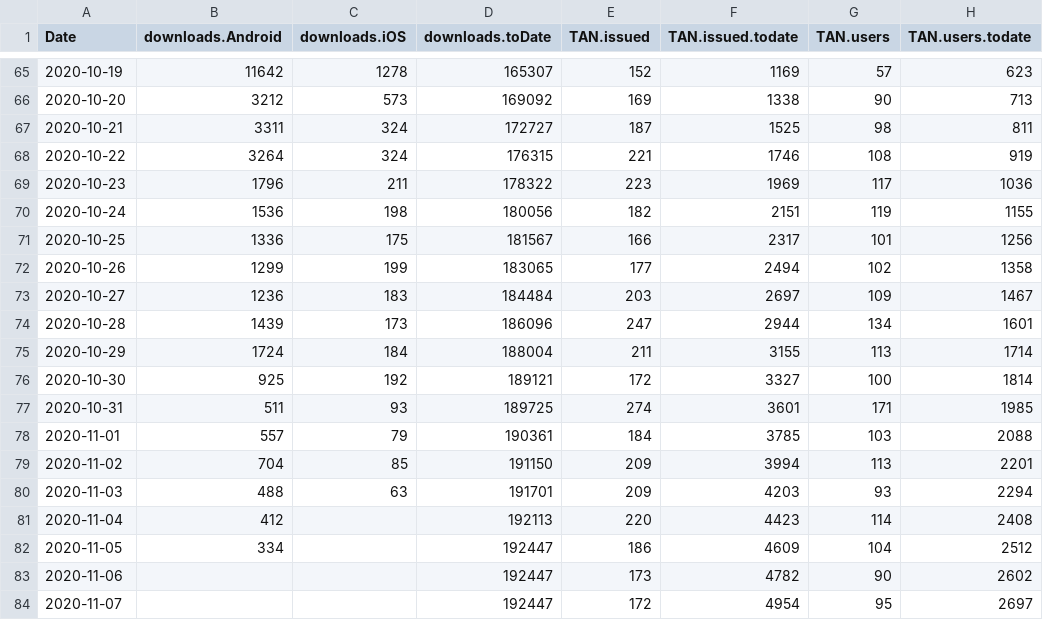
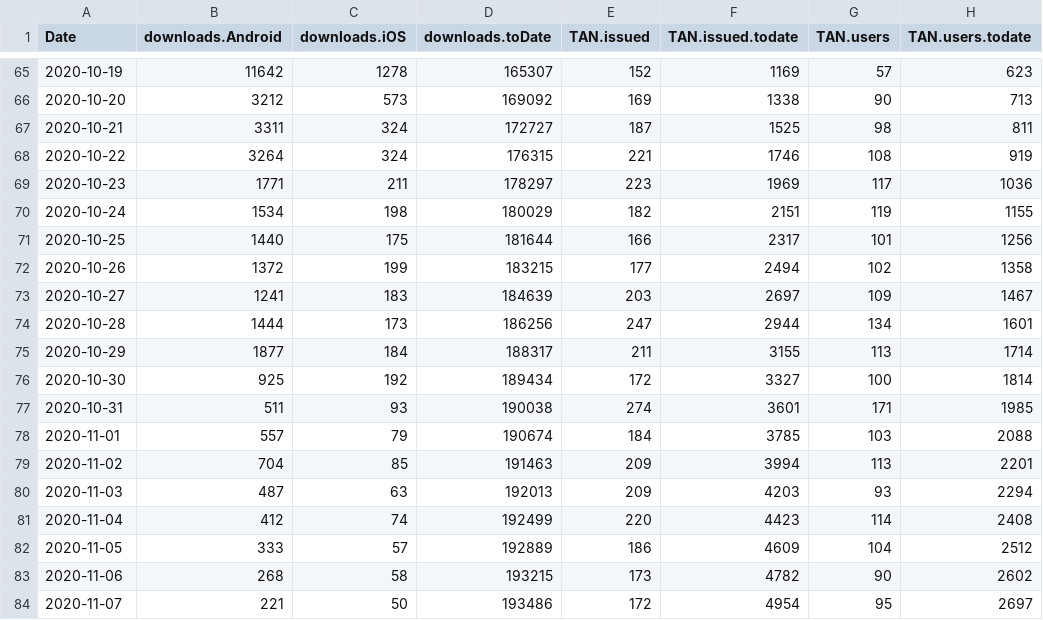
Before and after one commit to sledilnik/data, a CSV file: ostanizdrav/merged.csv, drawn as a sheet; only a part is shown, gaps mark what is left out; the diff covers the shown part only.

```diff
--- a/ostanizdrav/merged.csv
+++ b/ostanizdrav/merged.csv
@@ -68,17 +68,17 @@ Date,downloads.Android,downloads.iOS,downloads.toDate,TAN.issued,TAN.issued.toda
 2020-10-22,3264,324,176315,221,1746,108,919
-2020-10-23,1796,211,178322,223,1969,117,1036
-2020-10-24,1536,198,180056,182,2151,119,1155
-2020-10-25,1336,175,181567,166,2317,101,1256
-2020-10-26,1299,199,183065,177,2494,102,1358
-2020-10-27,1236,183,184484,203,2697,109,1467
-2020-10-28,1439,173,186096,247,2944,134,1601
-2020-10-29,1724,184,188004,211,3155,113,1714
-2020-10-30,925,192,189121,172,3327,100,1814
-2020-10-31,511,93,189725,274,3601,171,1985
-2020-11-01,557,79,190361,184,3785,103,2088
-2020-11-02,704,85,191150,209,3994,113,2201
-2020-11-03,488,63,191701,209,4203,93,2294
-2020-11-04,412,,192113,220,4423,114,2408
-2020-11-05,334,,192447,186,4609,104,2512
-2020-11-06,,,192447,173,4782,90,2602
-2020-11-07,,,192447,172,4954,95,2697
+2020-10-23,1771,211,178297,223,1969,117,1036
+2020-10-24,1534,198,180029,182,2151,119,1155
+2020-10-25,1440,175,181644,166,2317,101,1256
+2020-10-26,1372,199,183215,177,2494,102,1358
+2020-10-27,1241,183,184639,203,2697,109,1467
+2020-10-28,1444,173,186256,247,2944,134,1601
+2020-10-29,1877,184,188317,211,3155,113,1714
+2020-10-30,925,192,189434,172,3327,100,1814
+2020-10-31,511,93,190038,274,3601,171,1985
+2020-11-01,557,79,190674,184,3785,103,2088
+2020-11-02,704,85,191463,209,3994,113,2201
+2020-11-03,487,63,192013,209,4203,93,2294
+2020-11-04,412,74,192499,220,4423,114,2408
+2020-11-05,333,57,192889,186,4609,104,2512
+2020-11-06,268,58,193215,173,4782,90,2602
+2020-11-07,221,50,193486,172,4954,95,2697
```
Also changed, not shown: 20 edited cells elsewhere in this file, ostanizdrav/podatki.gov.si/iosprenosi.csv, ostanizdrav/podatki.gov.si/prenosiandroid.csv, 3 other files.
